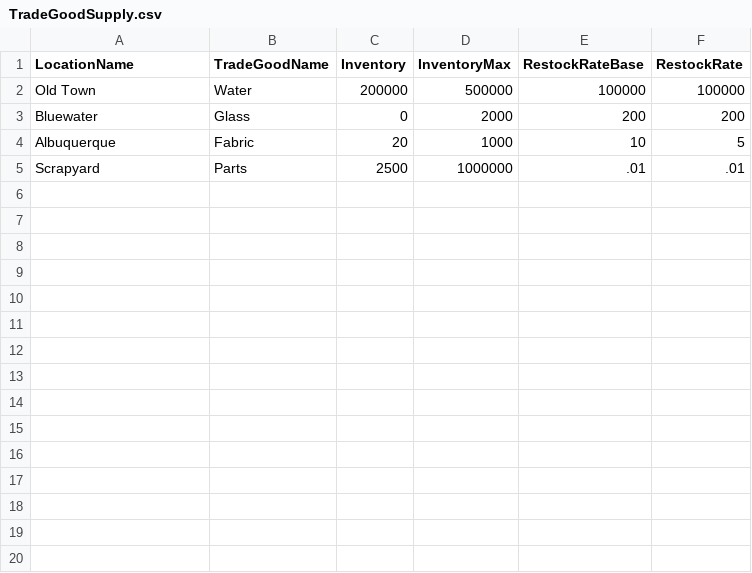
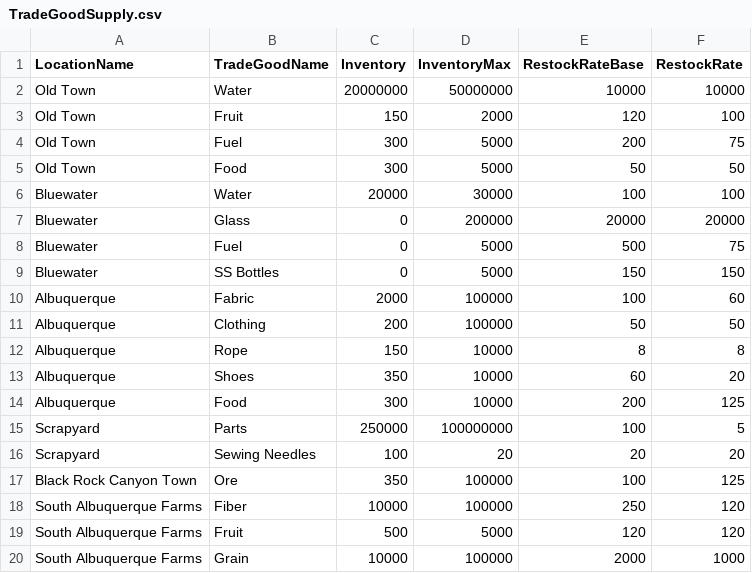
Before and after one commit to OstaraGame/OstaraEconomy, a CSV file: src/main/resources/TradeGoodSupply.csv, drawn as a sheet.

```diff
--- a/src/main/resources/TradeGoodSupply.csv
+++ b/src/main/resources/TradeGoodSupply.csv
@@ -1,5 +1,20 @@
 LocationName,TradeGoodName,Inventory,InventoryMax,RestockRateBase,RestockRate
-Old Town,Water,200000,500000,100000,100000
-Bluewater,Glass,0,2000,200,200
-Albuquerque,Fabric,20,1000,10,5
-Scrapyard,Parts,2500,1000000,.01,.01
+Old Town,Water,20000000,50000000,10000,10000
+Old Town,Fruit,150,2000,120,100
+Old Town,Fuel,300,5000,200,75
+Old Town,Food,300,5000,50,50
+Bluewater,Water,20000,30000,100,100
+Bluewater,Glass,0,200000,20000,20000
+Bluewater,Fuel,0,5000,500,75
+Bluewater,SS Bottles,0,5000,150,150
+Albuquerque,Fabric,2000,100000,100,60
+Albuquerque,Clothing,200,100000,50,50
+Albuquerque,Rope,150,10000,8,8
+Albuquerque,Shoes,350,10000,60,20
+Albuquerque,Food,300,10000,200,125
+Scrapyard,Parts,250000,100000000,100,5
+Scrapyard,Sewing Needles,100,20,20,20
+Black Rock Canyon Town,Ore,350,100000,100,125
+South Albuquerque Farms,Fiber,10000,100000,250,120
+South Albuquerque Farms,Fruit,500,5000,120,120
+South Albuquerque Farms,Grain,10000,100000,2000,1000
```
Also changed, not shown: src/main/resources/TradeGoodDemands.csv, src/main/resources/TradeGoods.csv, 10 other files.
